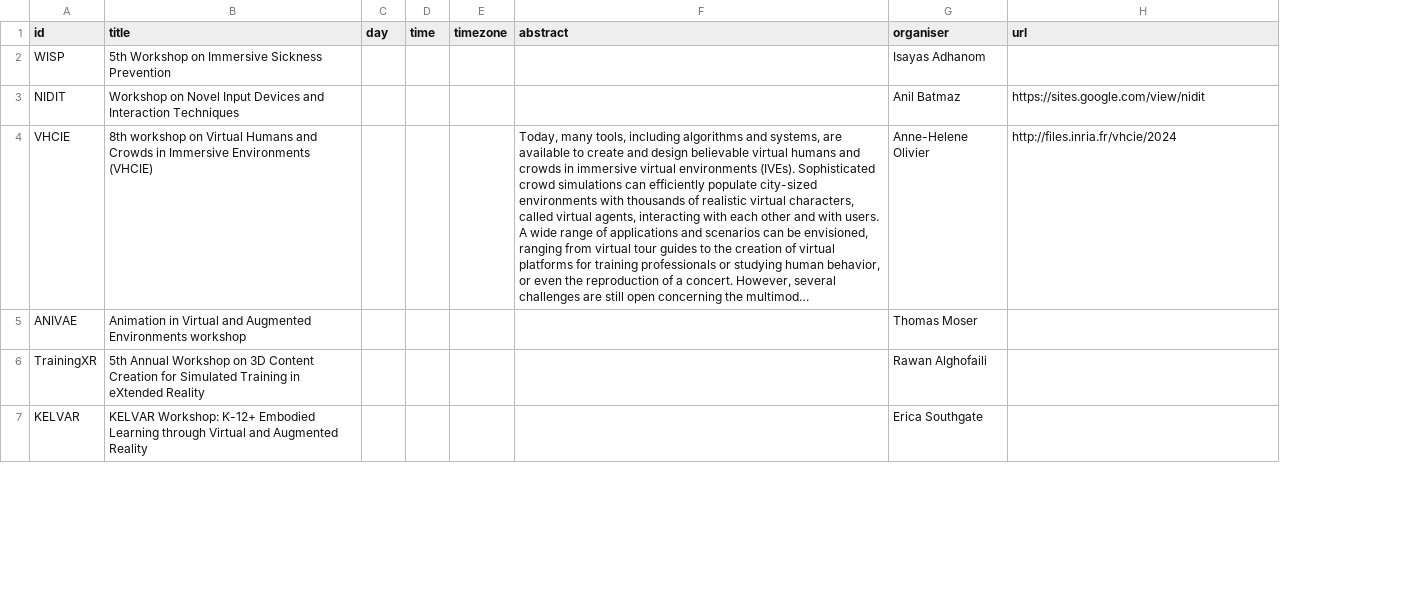
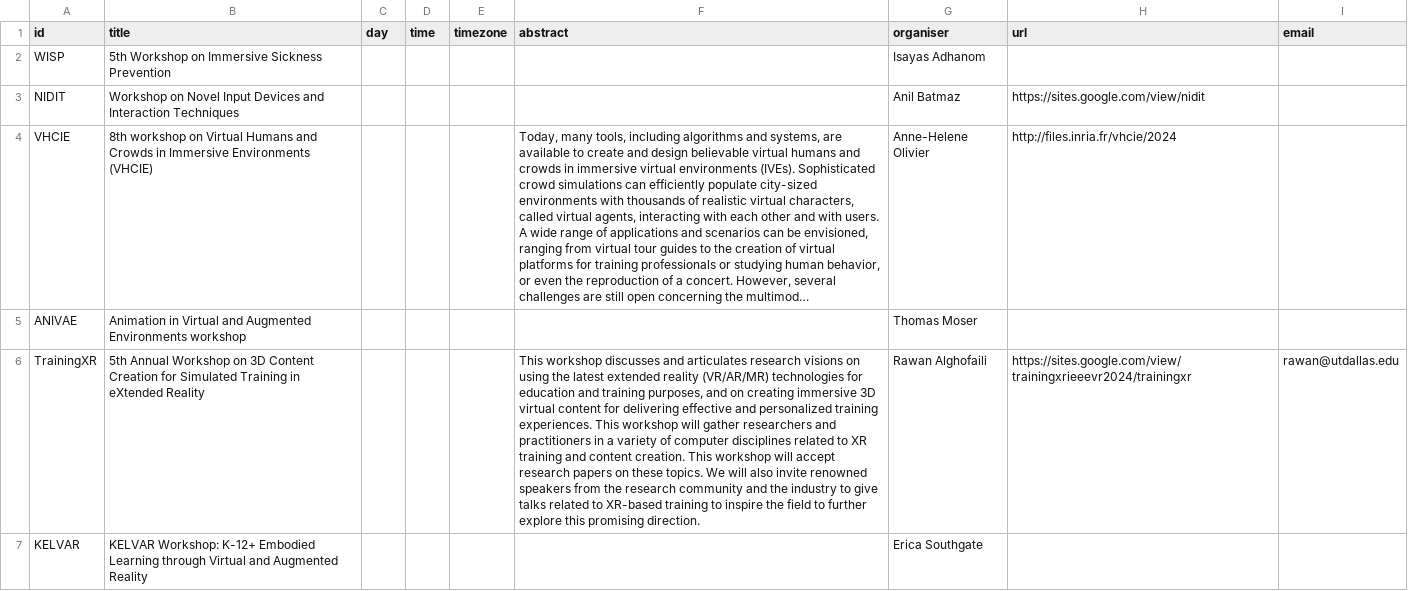
Before and after one commit to ieeevr/2024-test, a CSV file: _data/workshops.csv, drawn as a sheet; only a part is shown; long unchanged cells end in …; the diff covers the shown part only; the diff names each change by its address in the sheet, - before the commit and + after, or states it on an @@ line.

```diff
--- a/_data/workshops.csv
+++ b/_data/workshops.csv
+column I (email), row 6: rawan@utdallas.edu
-F6 (abstract): (empty)
+F6 (abstract): This workshop discusses and articulates research visions on using the latest extended reality (VR/AR/MR) technologies for education and training purposes, and on creating immersive 3D virtual content for delivering effective and personalized training experiences. This workshop will gather researchers and practitioners in a variety of computer disciplines related to XR training and content creation. This workshop will accept research papers on these topics. We will also invite renowned speakers from the research community and the industry to give talks related to XR-based training to inspire the field to further explore this promising direction.
-H6 (url): (empty)
+H6 (url): https://sites.google.com/view/trainingxrieeevr2024/trainingxr
```
Also changed, not shown: 11 edited cells elsewhere in this file, 4 other files.
